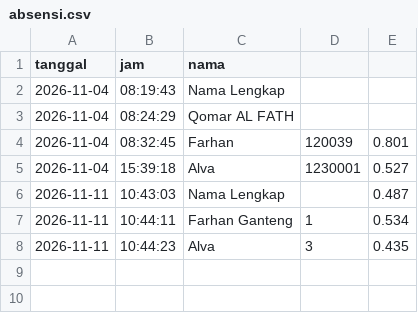
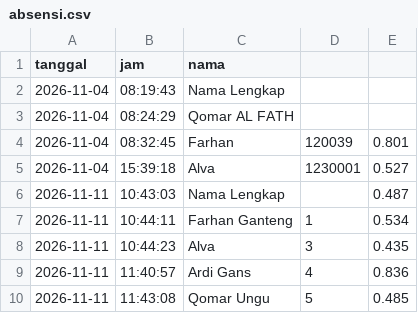
Before and after one commit to farhannasrullah/Fast-Face-Recognition, a CSV file: absensi.csv, drawn as a sheet; the diff names each change by its address in the sheet, - before the commit and + after, or states it on an @@ line.

```diff
--- a/absensi.csv
+++ b/absensi.csv
+row 9: 2026-11-11 | 11:40:57 | Ardi Gans | 4 | 0.836
+row 10: 2026-11-11 | 11:43:08 | Qomar Ungu | 5 | 0.485
```
Also changed, not shown: 2 other files.
